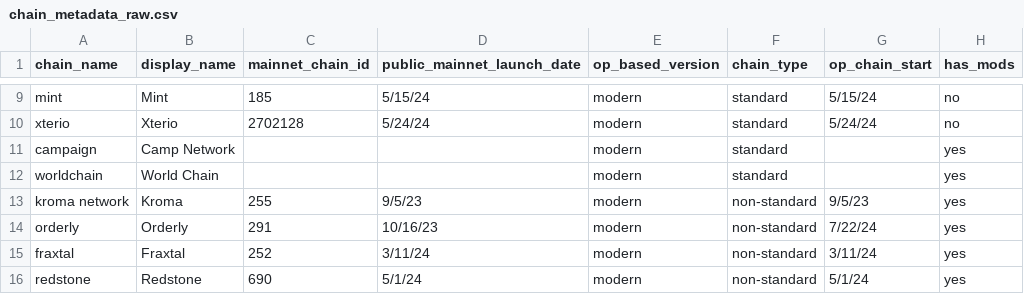
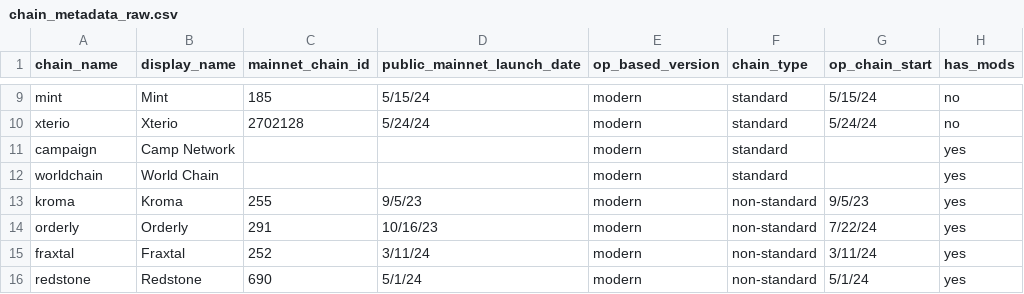
Before and after one commit to ethereum-optimism/op-analytics, a CSV file: op_chains_tracking/inputs/chain_metadata_raw.csv, drawn as a sheet; only a part is shown, gaps mark what is left out; the diff covers the shown part only; the diff names each change by its address in the sheet, - before the commit and + after, or states it on an @@ line.

```diff
--- a/op_chains_tracking/inputs/chain_metadata_raw.csv
+++ b/op_chains_tracking/inputs/chain_metadata_raw.csv
-A13 (chain_name): kroma network
+A13 (chain_name): kroma
```
Also changed, not shown: 1 added row and 10 edited cells elsewhere in this file.
